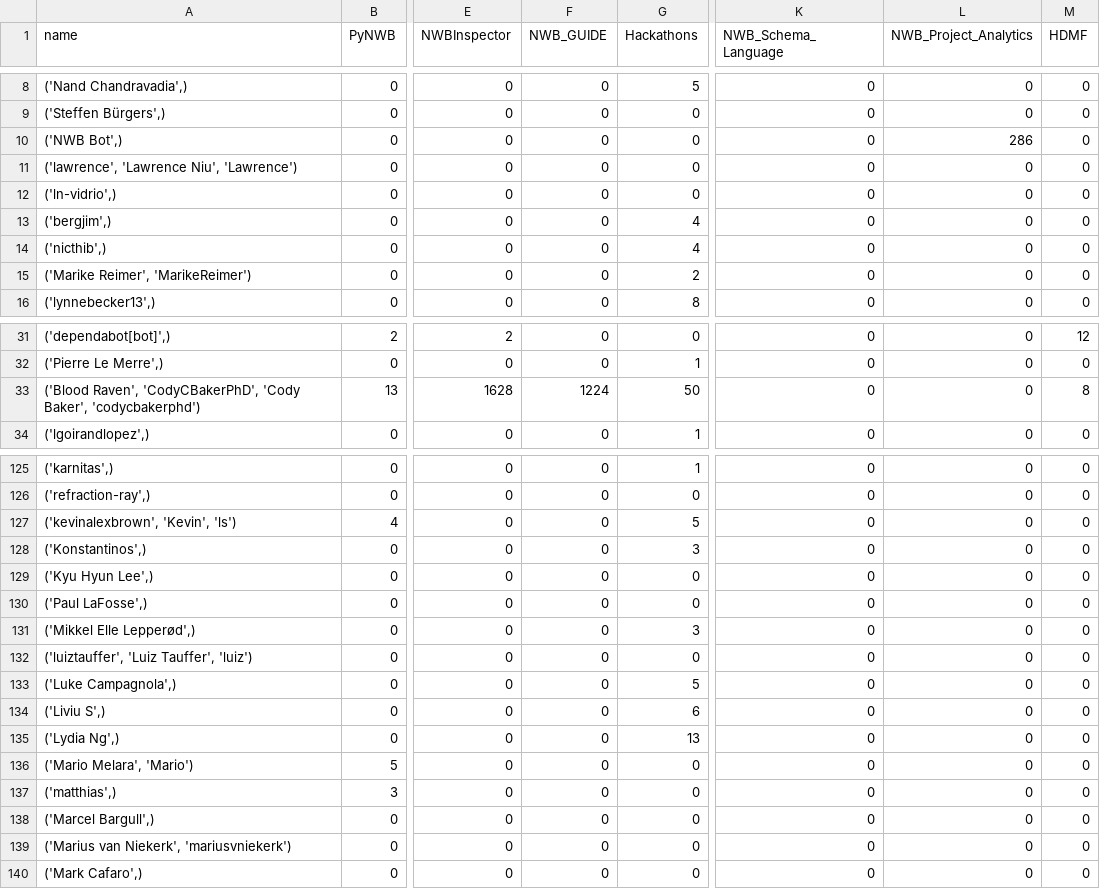
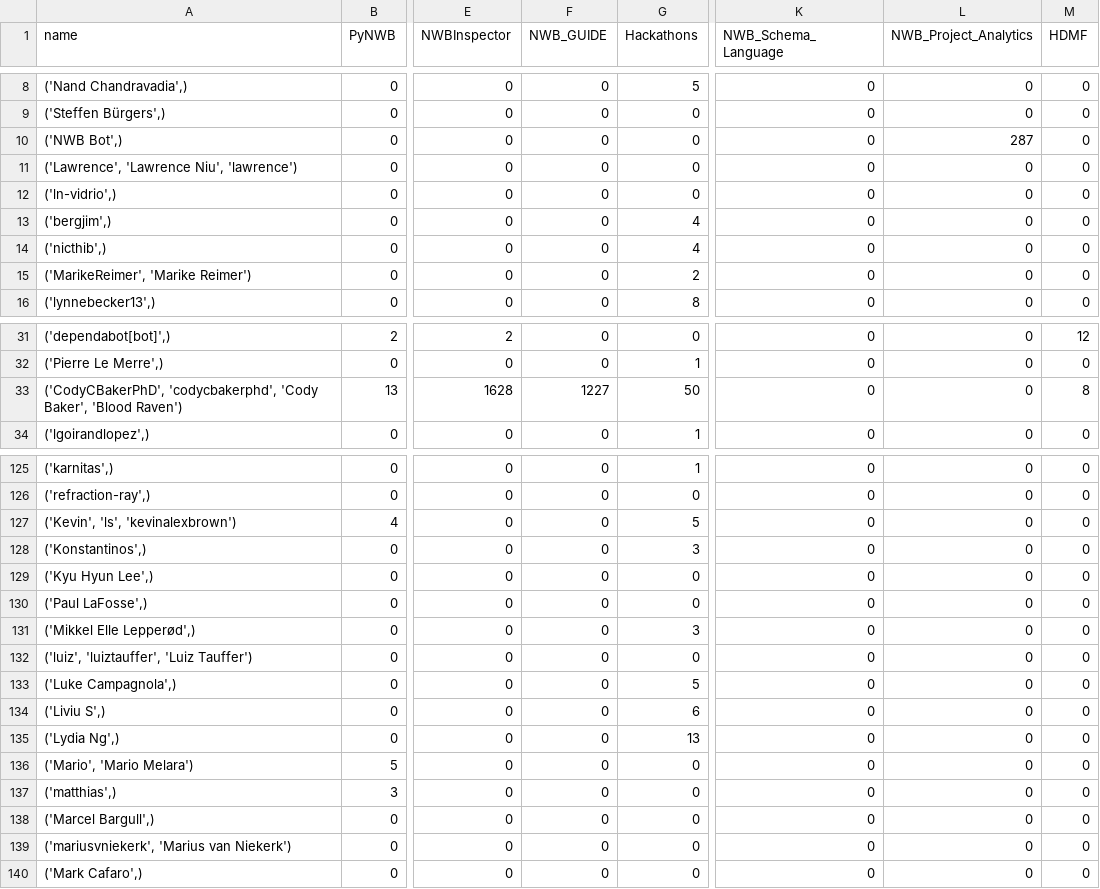
Before and after one commit to NeurodataWithoutBorders/nwb-project-analytics, a TSV file: data/contributors.tsv, drawn as a sheet; only a part is shown, gaps mark what is left out; the diff covers the shown part only; the diff names each change by its address in the sheet, - before the commit and + after, or states it on an @@ line.

```diff
--- a/data/contributors.tsv
+++ b/data/contributors.tsv
-L10 (NWB_Project_Analytics): 286
+L10 (NWB_Project_Analytics): 287
-A11 (name): ('lawrence', 'Lawrence Niu', 'Lawrence')
+A11 (name): ('Lawrence', 'Lawrence Niu', 'lawrence')
-A15 (name): ('Marike Reimer', 'MarikeReimer')
+A15 (name): ('MarikeReimer', 'Marike Reimer')
-A33 (name): ('Blood Raven', 'CodyCBakerPhD', 'Cody Baker', 'codycbakerphd')
+A33 (name): ('CodyCBakerPhD', 'codycbakerphd', 'Cody Baker', 'Blood Raven')
-F33 (NWB_GUIDE): 1224
+F33 (NWB_GUIDE): 1227
-A127 (name): ('kevinalexbrown', 'Kevin', 'ls')
+A127 (name): ('Kevin', 'ls', 'kevinalexbrown')
-A132 (name): ('luiztauffer', 'Luiz Tauffer', 'luiz')
+A132 (name): ('luiz', 'luiztauffer', 'Luiz Tauffer')
-A136 (name): ('Mario Melara', 'Mario')
+A136 (name): ('Mario', 'Mario Melara')
-A139 (name): ('Marius van Niekerk', 'mariusvniekerk')
+A139 (name): ('mariusvniekerk', 'Marius van Niekerk')
```
Also changed, not shown: 9 edited cells elsewhere in this file, 2 other files.
